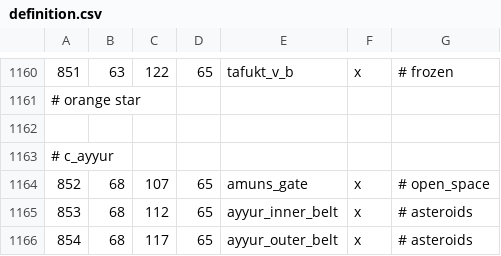
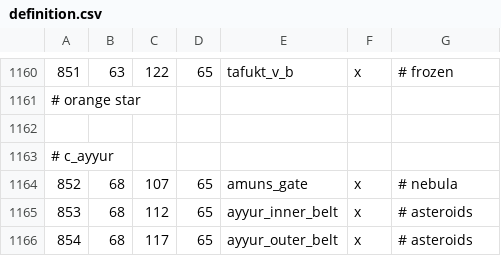
Before and after one commit to Marchingbedlam/Crisis-of-the-Confederation-II, a CSV file: live/map_data/definition.csv, drawn as a sheet; only a part is shown, gaps mark what is left out.

Commit message:
Added Nebula terrains to provinces

```diff
--- a/live/map_data/definition.csv
+++ b/live/map_data/definition.csv
@@ -1163,3 +1163,3 @@
 # c_ayyur
-852;68;107;65;amuns_gate;x; # open_space
+852;68;107;65;amuns_gate;x; # nebula
 853;68;112;65;ayyur_inner_belt;x; # asteroids
```
Also changed, not shown: 8 other files.
